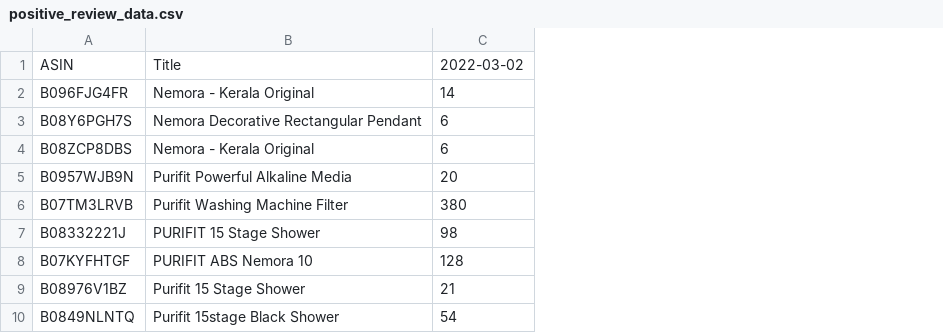
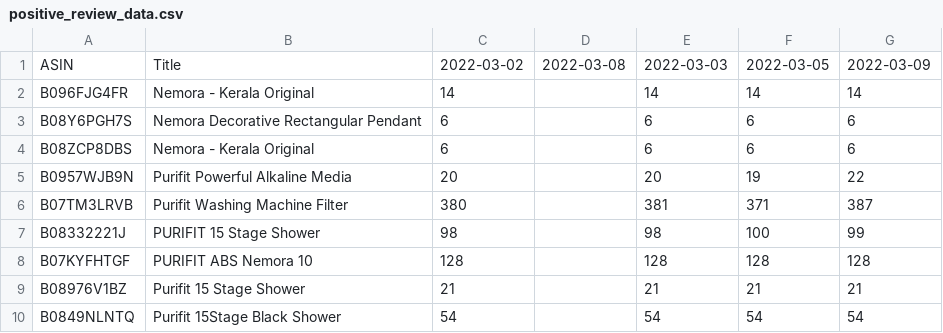
Before and after one commit to akshaypt7/amazon_review_tracker, a CSV file: positive_review_data.csv, drawn as a sheet; the diff names each change by its address in the sheet, - before the commit and + after, or states it on an @@ line.

```diff
--- a/positive_review_data.csv
+++ b/positive_review_data.csv
+column D, row 1: 2022-03-08
+column E, rows 1-10: 2022-03-03 | 14 | 6 | 6 | 20 | 381 | 98 | 128 | 21 | 54
+column F, rows 1-10: 2022-03-05 | 14 | 6 | 6 | 19 | 371 | 100 | 128 | 21 | 54
+column G, rows 1-10: 2022-03-09 | 14 | 6 | 6 | 22 | 387 | 99 | 128 | 21 | 54
-B10: Purifit 15stage Black Shower
+B10: Purifit 15Stage Black Shower
```
Also changed, not shown: negative_review_data.csv, 6 other files.
